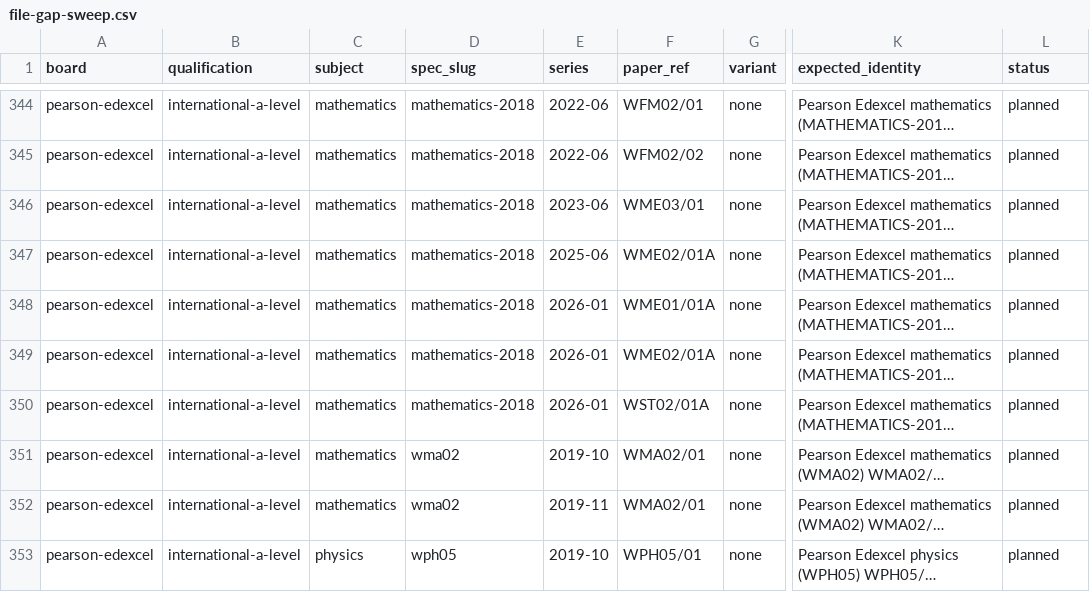
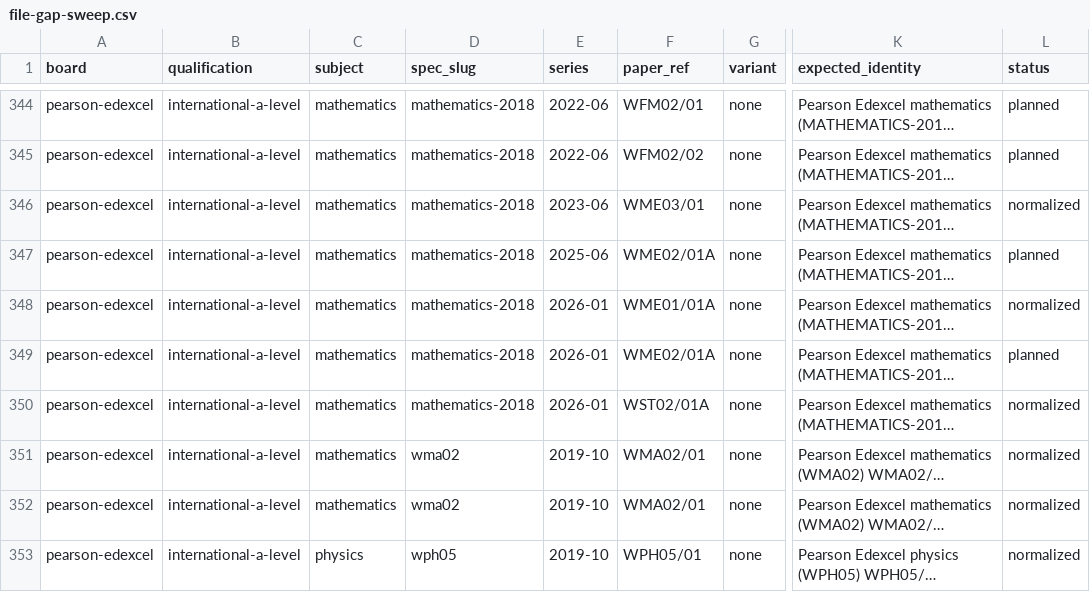
Before and after one commit to SyllabAI/syllabai-pastpapers, a CSV file: docs/ledger/file-gap-sweep.csv, drawn as a sheet; only a part is shown, gaps mark what is left out; long unchanged cells end in …; the diff covers the shown part only; the diff names each change by its address in the sheet, - before the commit and + after, or states it on an @@ line.

Commit message:
docs(wave9): ledger 243 normalized / 140 planned / 57 na, IR wave-9 section, AUDIT §17 (F19 split-dir consolidation, F20 duplicate generations, F21 PMT reuse naming), README §35

```diff
--- a/docs/ledger/file-gap-sweep.csv
+++ b/docs/ledger/file-gap-sweep.csv
-L346 (status): planned
+L346 (status): normalized
-L348 (status): planned
+L348 (status): normalized
-L350:L353 (status): planned
+L350:L353 (status): normalized
-E352 (series): 2019-11
+E352 (series): 2019-10
```
Also changed, not shown: 1 added row, 5 removed rows and 107 edited cells elsewhere in this file, 4 other files.
